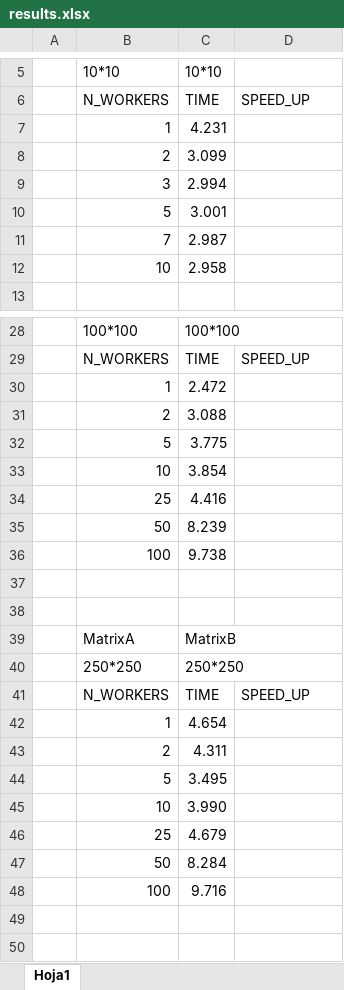
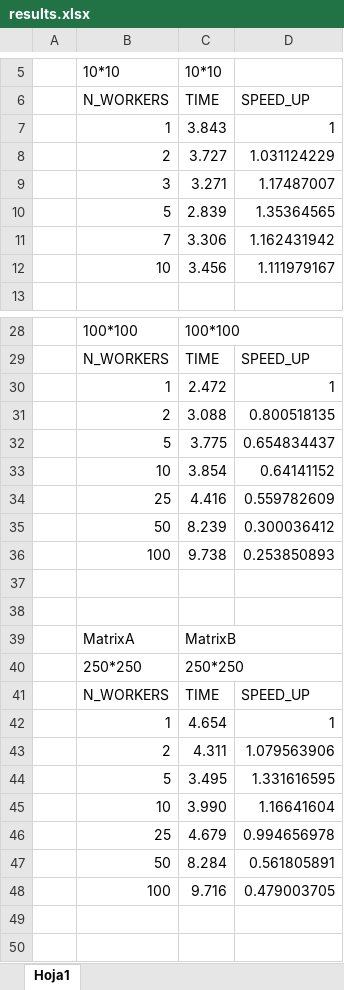
Before and after one commit to geovalexis/ParallelMatrixMultiplication, an Excel workbook: results.xlsx, sheet Hoja1, drawn as a sheet; only a part is shown, gaps mark what is left out; values as stored, in another font and other column widths than the file's, no borders; removed rows and columns are numbered as before the commit, all else as after; the diff covers the shown part only; the diff names each change by its address in the sheet, - before the commit and + after, or states it on an @@ line.

Commit message:
results2

```diff
--- a/results.xlsx (sheet Hoja1)
+++ b/results.xlsx (sheet Hoja1)
-row 7:  | 1 | 4.231
-row 8:  | 2 | 3.099
-row 9:  | 3 | 2.994
-row 10:  | 5 | 3.001
-row 11:  | 7 | 2.987
-row 12:  | 10 | 2.958
+row 7:  | 1 | 3.843 | 1
+row 8:  | 2 | 3.727 | 1.031124229
+row 9:  | 3 | 3.271 | 1.17487007
+row 10:  | 5 | 2.839 | 1.35364565
+row 11:  | 7 | 3.306 | 1.162431942
+row 12:  | 10 | 3.456 | 1.111979167
-D30: (empty)
+D30: 1
-D31: (empty)
+D31: 0.800518135
-D32: (empty)
+D32: 0.654834437
-D33: (empty)
+D33: 0.64141152
-D34: (empty)
+D34: 0.559782609
-D35: (empty)
+D35: 0.300036412
-D36: (empty)
+D36: 0.253850893
-D42: (empty)
+D42: 1
-D43: (empty)
+D43: 1.079563906
-D44: (empty)
+D44: 1.331616595
-D45: (empty)
+D45: 1.16641604
-D46: (empty)
+D46: 0.994656978
-D47: (empty)
+D47: 0.561805891
-D48: (empty)
+D48: 0.479003705
```
Also changed, not shown: 20 edited cells elsewhere in this sheet, 1 other file.
